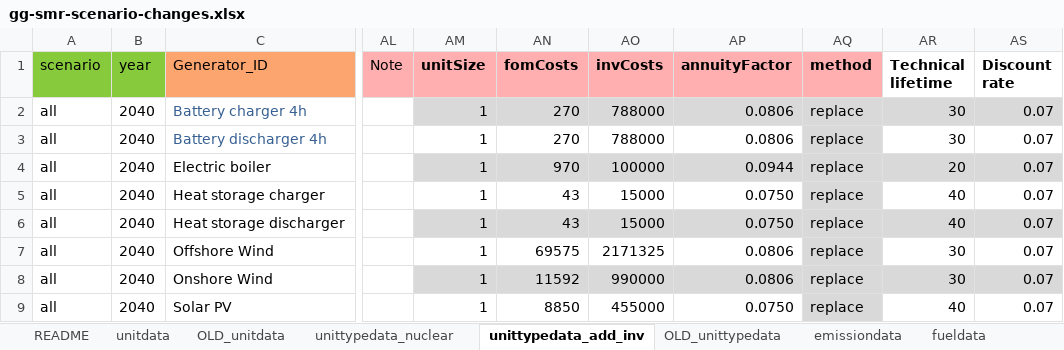
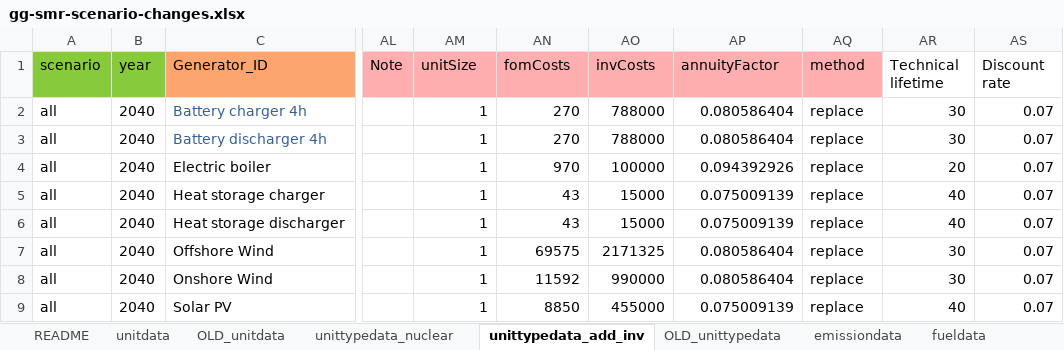
Before and after one commit to Tasqu/north_european_model, an Excel workbook: src_files/data_files/gg-smr-scenario-changes.xlsx, sheet unittypedata_add_inv, drawn as a sheet; only a part is shown, gaps mark what is left out; values as stored, in another font and other column widths than the file's, no borders; the diff names each change by its address in the sheet, - before the commit and + after, or states it on an @@ line.

```diff
--- a/src_files/data_files/gg-smr-scenario-changes.xlsx (sheet unittypedata_add_inv)
+++ b/src_files/data_files/gg-smr-scenario-changes.xlsx (sheet unittypedata_add_inv)
-AM1:AS1 bold: on
+AM1:AS1 bold: off
-AM2:AS2 fill: #D9D9D9
+AM2:AS2 fill: none
-AP2:AP3 (annuityFactor): 0.0806
+AP2:AP3 (annuityFactor): 0.080586404
-AQ3 fill: #D9D9D9
+AQ3 fill: none
-AM4:AS4 fill: #D9D9D9
+AM4:AS4 fill: none
-AP4 (annuityFactor): 0.0944
+AP4 (annuityFactor): 0.094392926
-AP5:AP6 (annuityFactor): 0.0750
+AP5:AP6 (annuityFactor): 0.075009139
-AQ5 fill: #D9D9D9
+AQ5 fill: none
-AM6:AS6 fill: #D9D9D9
+AM6:AS6 fill: none
-AP7:AP8 (annuityFactor): 0.0806
+AP7:AP8 (annuityFactor): 0.080586404
-AQ7 fill: #D9D9D9
+AQ7 fill: none
-AM8:AS8 fill: #D9D9D9
+AM8:AS8 fill: none
-AP9 (annuityFactor): 0.0750
+AP9 (annuityFactor): 0.075009139
-AQ9 fill: #D9D9D9
+AQ9 fill: none
```
Also changed, not shown: sheet unittypedata_nuclear, sheet README.
